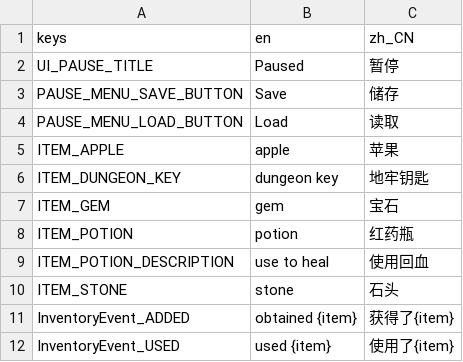
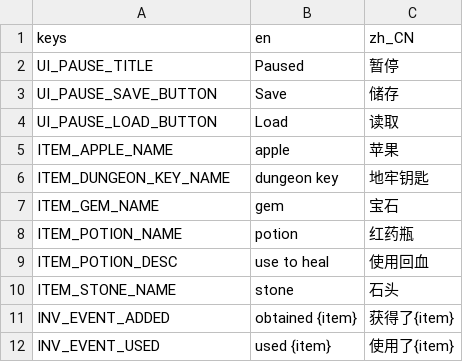
Before and after one commit to daivid376/2d-action-and-adventure, a CSV file: localization/translations.csv, drawn as a sheet.

Commit message:
修改 translations 文件的keys， 统一了 命名规范

```diff
--- a/localization/translations.csv
+++ b/localization/translations.csv
@@ -2,11 +2,11 @@ keys,en,zh_CN
 UI_PAUSE_TITLE,Paused,暂停
-PAUSE_MENU_SAVE_BUTTON,Save,储存
-PAUSE_MENU_LOAD_BUTTON,Load,读取
-ITEM_APPLE,apple,苹果
-ITEM_DUNGEON_KEY,dungeon key,地牢钥匙
-ITEM_GEM,gem,宝石
-ITEM_POTION,potion,红药瓶
-ITEM_POTION_DESCRIPTION,use to heal,使用回血
-ITEM_STONE,stone,石头
-InventoryEvent_ADDED,obtained {item},获得了{item}
-InventoryEvent_USED,used {item},使用了{item}
+UI_PAUSE_SAVE_BUTTON,Save,储存
+UI_PAUSE_LOAD_BUTTON,Load,读取
+ITEM_APPLE_NAME,apple,苹果
+ITEM_DUNGEON_KEY_NAME,dungeon key,地牢钥匙
+ITEM_GEM_NAME,gem,宝石
+ITEM_POTION_NAME,potion,红药瓶
+ITEM_POTION_DESC,use to heal,使用回血
+ITEM_STONE_NAME,stone,石头
+INV_EVENT_ADDED,obtained {item},获得了{item}
+INV_EVENT_USED,used {item},使用了{item}
```
Also changed, not shown: 9 other files.
